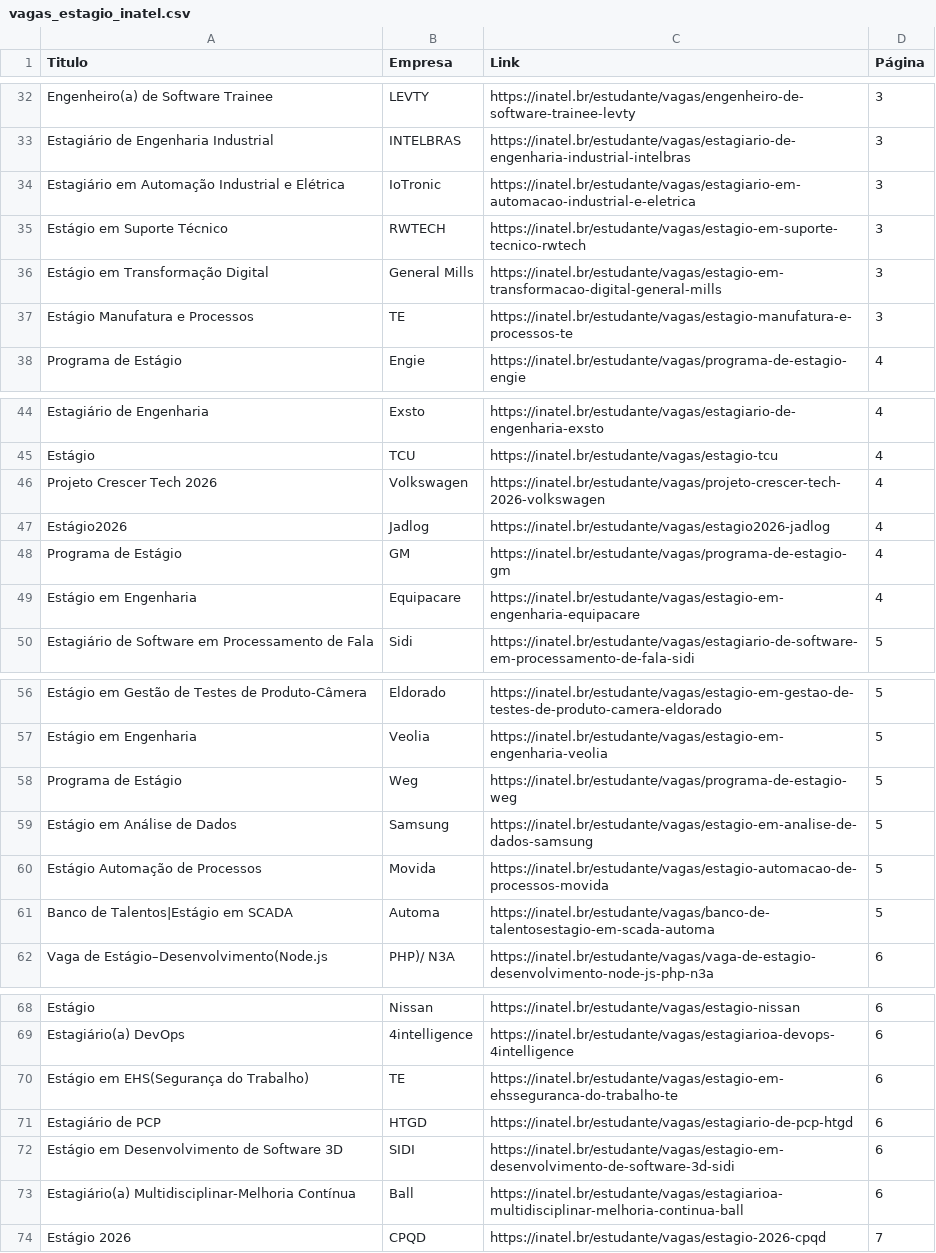
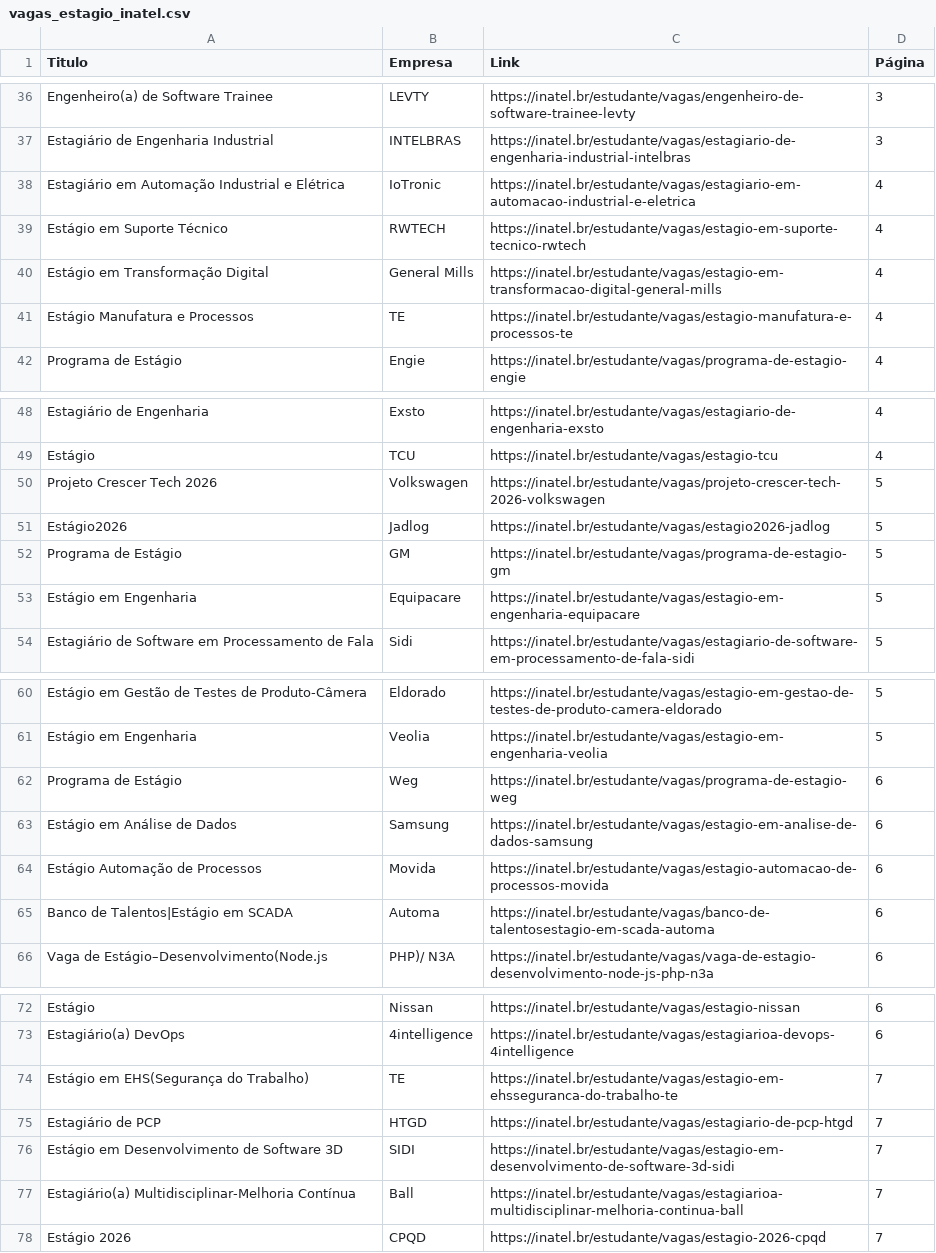
Before and after one commit to Joao0015/inatel-vagas-bot2.0, a CSV file: vagas_estagio_inatel.csv, drawn as a sheet; only a part is shown, gaps mark what is left out; the diff covers the shown part only.

```diff
--- a/vagas_estagio_inatel.csv
+++ b/vagas_estagio_inatel.csv
@@ -33,6 +37,6 @@ Engenheiro(a) de Software Trainee,LEVTY,https://inatel.br/estudante/vagas/engenh
 Estagiário de Engenharia Industrial,INTELBRAS,https://inatel.br/estudante/vagas/estagiario-de-engenharia-industrial-intelbras,3
-Estagiário em Automação Industrial e Elétrica,IoTronic,https://inatel.br/estudante/vagas/estagiario-em-automacao-industrial-e-eletrica,3
-Estágio em  Suporte Técnico,RWTECH,https://inatel.br/estudante/vagas/estagio-em-suporte-tecnico-rwtech,3
-Estágio em Transformação Digital,General Mills,https://inatel.br/estudante/vagas/estagio-em-transformacao-digital-general-mills,3
-Estágio Manufatura e Processos,TE,https://inatel.br/estudante/vagas/estagio-manufatura-e-processos-te,3
+Estagiário em Automação Industrial e Elétrica,IoTronic,https://inatel.br/estudante/vagas/estagiario-em-automacao-industrial-e-eletrica,4
+Estágio em  Suporte Técnico,RWTECH,https://inatel.br/estudante/vagas/estagio-em-suporte-tecnico-rwtech,4
+Estágio em Transformação Digital,General Mills,https://inatel.br/estudante/vagas/estagio-em-transformacao-digital-general-mills,4
+Estágio Manufatura e Processos,TE,https://inatel.br/estudante/vagas/estagio-manufatura-e-processos-te,4
 Programa de Estágio,Engie,https://inatel.br/estudante/vagas/programa-de-estagio-engie,4
@@ -45,6 +49,6 @@ Estagiário de Engenharia,Exsto,https://inatel.br/estudante/vagas/estagiario-de-
 Estágio,TCU,https://inatel.br/estudante/vagas/estagio-tcu,4
-Projeto Crescer Tech 2026,Volkswagen,https://inatel.br/estudante/vagas/projeto-crescer-tech-2026-volkswagen,4
-Estágio2026,Jadlog,https://inatel.br/estudante/vagas/estagio2026-jadlog,4
-Programa de Estágio,GM,https://inatel.br/estudante/vagas/programa-de-estagio-gm,4
-Estágio em Engenharia,Equipacare,https://inatel.br/estudante/vagas/estagio-em-engenharia-equipacare,4
+Projeto Crescer Tech 2026,Volkswagen,https://inatel.br/estudante/vagas/projeto-crescer-tech-2026-volkswagen,5
+Estágio2026,Jadlog,https://inatel.br/estudante/vagas/estagio2026-jadlog,5
+Programa de Estágio,GM,https://inatel.br/estudante/vagas/programa-de-estagio-gm,5
+Estágio em Engenharia,Equipacare,https://inatel.br/estudante/vagas/estagio-em-engenharia-equipacare,5
 Estagiário de Software em Processamento de Fala,Sidi,https://inatel.br/estudante/vagas/estagiario-de-software-em-processamento-de-fala-sidi,5
@@ -57,6 +61,6 @@ Estágio em Gestão de Testes de Produto-Câmera,Eldorado,https://inatel.br/estu
 Estágio em Engenharia,Veolia,https://inatel.br/estudante/vagas/estagio-em-engenharia-veolia,5
-Programa de Estágio,Weg,https://inatel.br/estudante/vagas/programa-de-estagio-weg,5
-Estágio em Análise de Dados,Samsung,https://inatel.br/estudante/vagas/estagio-em-analise-de-dados-samsung,5
-Estágio Automação de Processos,Movida,https://inatel.br/estudante/vagas/estagio-automacao-de-processos-movida,5
-Banco de Talentos|Estágio em SCADA,Automa,https://inatel.br/estudante/vagas/banco-de-talentosestagio-em-scada-automa,5
+Programa de Estágio,Weg,https://inatel.br/estudante/vagas/programa-de-estagio-weg,6
+Estágio em Análise de Dados,Samsung,https://inatel.br/estudante/vagas/estagio-em-analise-de-dados-samsung,6
+Estágio Automação de Processos,Movida,https://inatel.br/estudante/vagas/estagio-automacao-de-processos-movida,6
+Banco de Talentos|Estágio em SCADA,Automa,https://inatel.br/estudante/vagas/banco-de-talentosestagio-em-scada-automa,6
 Vaga de Estágio–Desenvolvimento(Node.js,PHP)/ N3A,https://inatel.br/estudante/vagas/vaga-de-estagio-desenvolvimento-node-js-php-n3a,6
@@ -69,6 +73,6 @@ Estágio,Nissan,https://inatel.br/estudante/vagas/estagio-nissan,6
 Estagiário(a) DevOps,4intelligence,https://inatel.br/estudante/vagas/estagiarioa-devops-4intelligence,6
-Estágio em EHS(Segurança do Trabalho),TE,https://inatel.br/estudante/vagas/estagio-em-ehsseguranca-do-trabalho-te,6
-Estagiário de PCP,HTGD,https://inatel.br/estudante/vagas/estagiario-de-pcp-htgd,6
-Estágio em Desenvolvimento de Software 3D,SIDI,https://inatel.br/estudante/vagas/estagio-em-desenvolvimento-de-software-3d-sidi,6
-Estagiário(a) Multidisciplinar-Melhoria Contínua,Ball,https://inatel.br/estudante/vagas/estagiarioa-multidisciplinar-melhoria-continua-ball,6
+Estágio em EHS(Segurança do Trabalho),TE,https://inatel.br/estudante/vagas/estagio-em-ehsseguranca-do-trabalho-te,7
+Estagiário de PCP,HTGD,https://inatel.br/estudante/vagas/estagiario-de-pcp-htgd,7
+Estágio em Desenvolvimento de Software 3D,SIDI,https://inatel.br/estudante/vagas/estagio-em-desenvolvimento-de-software-3d-sidi,7
+Estagiário(a) Multidisciplinar-Melhoria Contínua,Ball,https://inatel.br/estudante/vagas/estagiarioa-multidisciplinar-melhoria-continua-ball,7
 Estágio 2026,CPQD,https://inatel.br/estudante/vagas/estagio-2026-cpqd,7
```
Also changed, not shown: 4 added rows, 4 removed rows and 20 edited cells elsewhere in this file.
